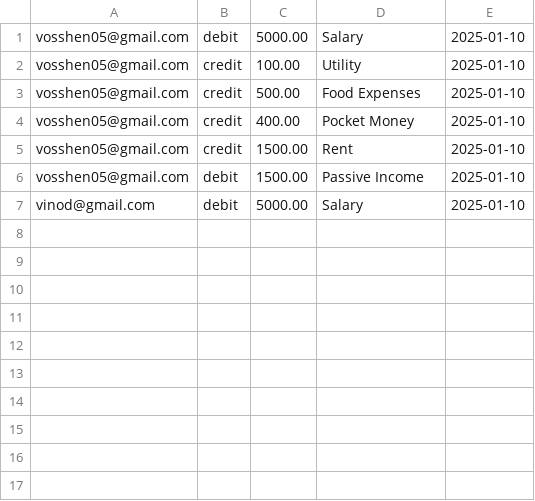
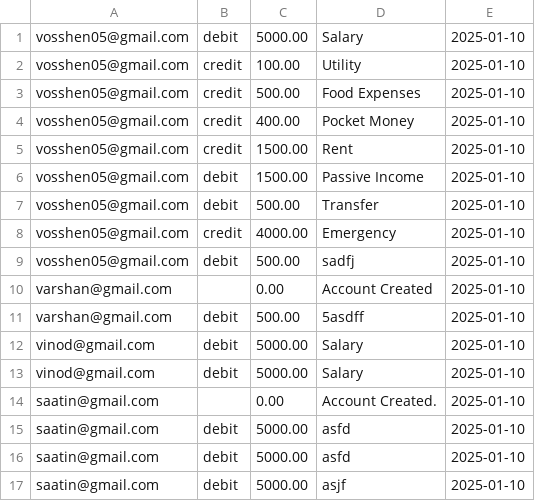
Before and after one commit to vosshindran/BuzzFinance-Ledger-System, a CSV file: transactions.csv, drawn as a sheet; the diff names each change by its address in the sheet, - before the commit and + after, or states it on an @@ line.

Commit message:
Fixed savings logic and transaction management issues for new users

```diff
--- a/transactions.csv
+++ b/transactions.csv
+row 7: vosshen05@gmail.com | debit | 500.00 | Transfer | 2025-01-10
+row 8: vosshen05@gmail.com | credit | 4000.00 | Emergency | 2025-01-10
+row 9: vosshen05@gmail.com | debit | 500.00 | sadfj | 2025-01-10
+row 10: varshan@gmail.com |  | 0.00 | Account Created | 2025-01-10
+row 11: varshan@gmail.com | debit | 500.00 | 5asdff | 2025-01-10
+row 13: vinod@gmail.com | debit | 5000.00 | Salary | 2025-01-10
+row 14: saatin@gmail.com |  | 0.00 | Account Created. | 2025-01-10
+row 15: saatin@gmail.com | debit | 5000.00 | asfd | 2025-01-10
+row 16: saatin@gmail.com | debit | 5000.00 | asfd | 2025-01-10
+row 17: saatin@gmail.com | debit | 5000.00 | asjf | 2025-01-10
```
Also changed, not shown: 8 other files.
